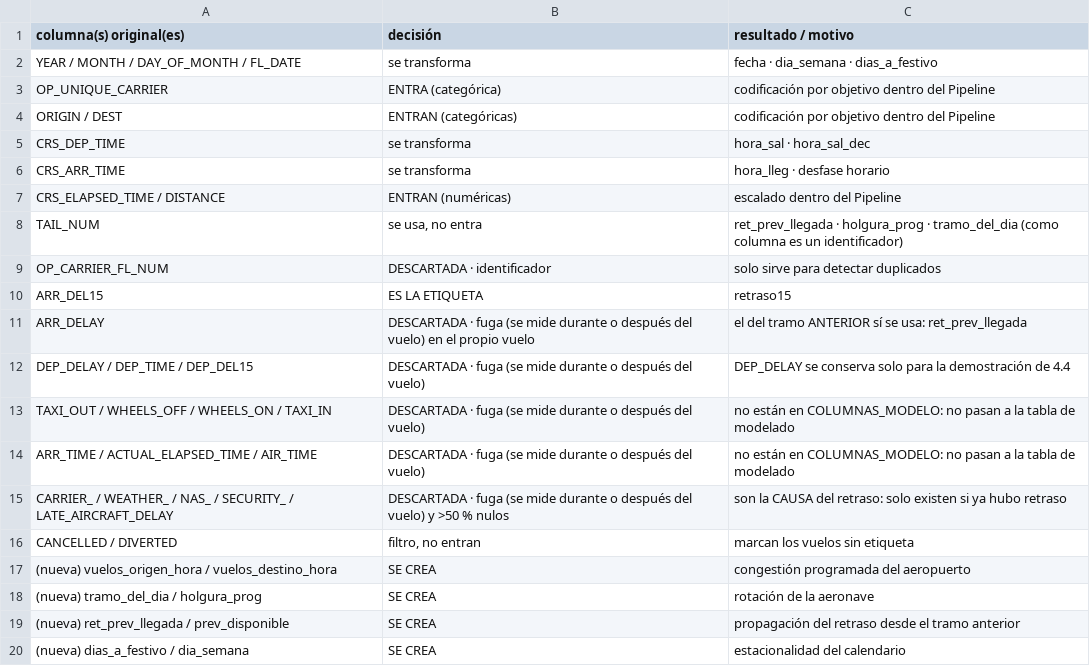
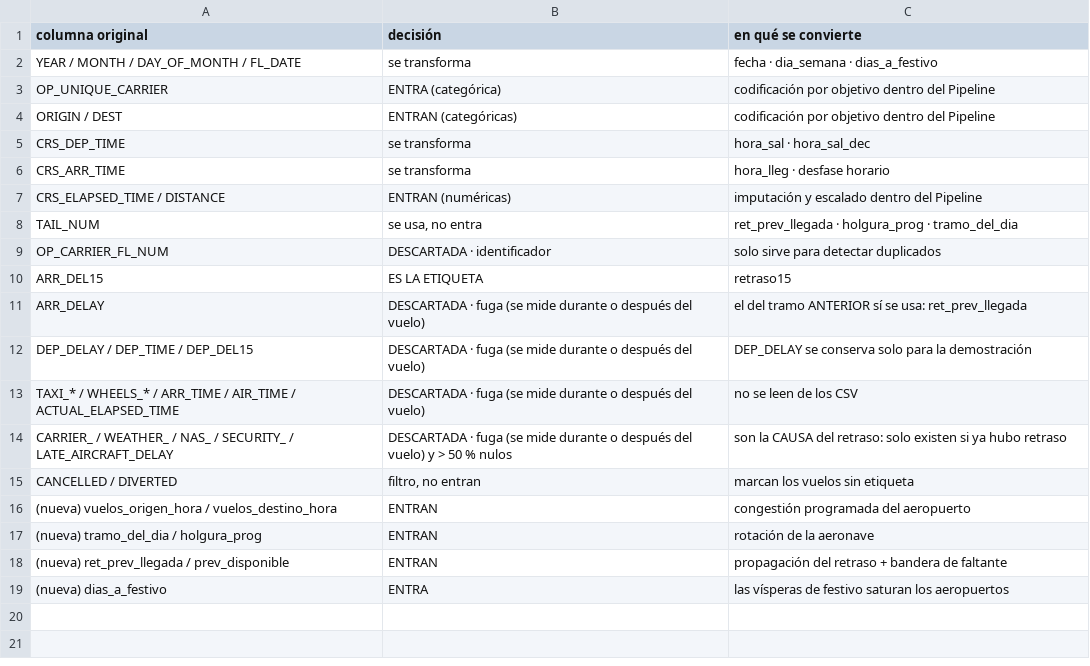
Before and after one commit to cbedoya183-spec/proyecto, a CSV file: resultados/tabla_columnas.csv, drawn as a sheet.

```diff
--- a/resultados/tabla_columnas.csv
+++ b/resultados/tabla_columnas.csv
@@ -1,2 +1,2 @@
-columna(s) original(es),decisión,resultado / motivo
+columna original,decisión,en qué se convierte
 YEAR / MONTH / DAY_OF_MONTH / FL_DATE,se transforma,fecha · dia_semana · dias_a_festivo
@@ -6,15 +6,14 @@ CRS_DEP_TIME,se transforma,hora_sal · hora_sal_dec
 CRS_ARR_TIME,se transforma,hora_lleg · desfase horario
-CRS_ELAPSED_TIME / DISTANCE,ENTRAN (numéricas),escalado dentro del Pipeline
-TAIL_NUM,"se usa, no entra",ret_prev_llegada · holgura_prog · tramo_del_dia (como columna es un identificador)
+CRS_ELAPSED_TIME / DISTANCE,ENTRAN (numéricas),imputación y escalado dentro del Pipeline
+TAIL_NUM,"se usa, no entra",ret_prev_llegada · holgura_prog · tramo_del_dia
 OP_CARRIER_FL_NUM,DESCARTADA · identificador,solo sirve para detectar duplicados
 ARR_DEL15,ES LA ETIQUETA,retraso15
-ARR_DELAY,DESCARTADA · fuga (se mide durante o después del vuelo) en el propio vuelo,el del tramo ANTERIOR sí se usa: ret_prev_llegada
-DEP_DELAY / DEP_TIME / DEP_DEL15,DESCARTADA · fuga (se mide durante o después del vuelo),DEP_DELAY se conserva solo para la demostración de 4.4
-TAXI_OUT / WHEELS_OFF / WHEELS_ON / TAXI_IN,DESCARTADA · fuga (se mide durante o después del vuelo),no están en COLUMNAS_MODELO: no pasan a la tabla de modelado
-ARR_TIME / ACTUAL_ELAPSED_TIME / AIR_TIME,DESCARTADA · fuga (se mide durante o después del vuelo),no están en COLUMNAS_MODELO: no pasan a la tabla de modelado
-CARRIER_ / WEATHER_ / NAS_ / SECURITY_ / LATE_AIRCRAFT_DELAY,DESCARTADA · fuga (se mide durante o después del vuelo) y >50 % nulos,son la CAUSA del retraso: solo existen si ya hubo retraso
+ARR_DELAY,DESCARTADA · fuga (se mide durante o después del vuelo),el del tramo ANTERIOR sí se usa: ret_prev_llegada
+DEP_DELAY / DEP_TIME / DEP_DEL15,DESCARTADA · fuga (se mide durante o después del vuelo),DEP_DELAY se conserva solo para la demostración
+TAXI_* / WHEELS_* / ARR_TIME / AIR_TIME / ACTUAL_ELAPSED_TIME,DESCARTADA · fuga (se mide durante o después del vuelo),no se leen de los CSV
+CARRIER_ / WEATHER_ / NAS_ / SECURITY_ / LATE_AIRCRAFT_DELAY,DESCARTADA · fuga (se mide durante o después del vuelo) y > 50 % nulos,son la CAUSA del retraso: solo existen si ya hubo retraso
 CANCELLED / DIVERTED,"filtro, no entran",marcan los vuelos sin etiqueta
-(nueva) vuelos_origen_hora / vuelos_destino_hora,SE CREA,congestión programada del aeropuerto
-(nueva) tramo_del_dia / holgura_prog,SE CREA,rotación de la aeronave
-(nueva) ret_prev_llegada / prev_disponible,SE CREA,propagación del retraso desde el tramo anterior
-(nueva) dias_a_festivo / dia_semana,SE CREA,estacionalidad del calendario
+(nueva) vuelos_origen_hora / vuelos_destino_hora,ENTRAN,congestión programada del aeropuerto
+(nueva) tramo_del_dia / holgura_prog,ENTRAN,rotación de la aeronave
+(nueva) ret_prev_llegada / prev_disponible,ENTRAN,propagación del retraso + bandera de faltante
+(nueva) dias_a_festivo,ENTRA,las vísperas de festivo saturan los aeropuertos
```
Also changed, not shown: resultados/importancia_columnas.csv, resultados/tabla_antes_despues.csv, 47 other files.
